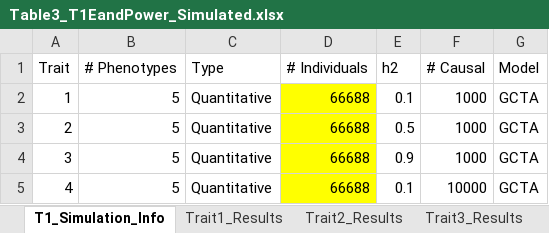
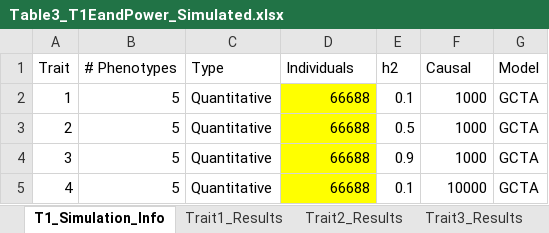
Before and after one commit to KirakiraZLY/An-evaluation-of-software-for-performing-GWAS-mixed-model-association-analysis, an Excel workbook: Tables/Table3_T1EandPower_Simulated.xlsx, sheet T1_Simulation_Info, drawn as a sheet; only a part is shown; values as stored, in another font and other column widths than the file's, no borders; the diff names each change by its address in the sheet, - before the commit and + after, or states it on an @@ line.

```diff
--- a/Tables/Table3_T1EandPower_Simulated.xlsx (sheet T1_Simulation_Info)
+++ b/Tables/Table3_T1EandPower_Simulated.xlsx (sheet T1_Simulation_Info)
-D1: # Individuals
+D1: Individuals
-F1: # Causal
+F1: Causal
```
Also changed, not shown: 1 other file.
